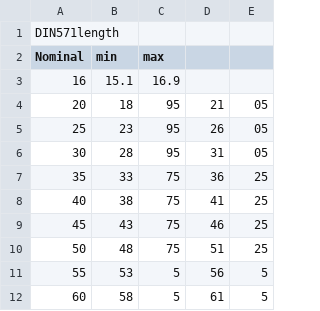
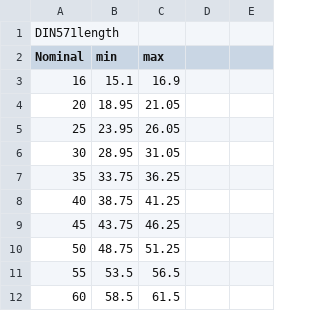
Before and after one commit to shaise/FreeCAD_FastenersWB, a CSV file: FsData/din571length.csv, drawn as a sheet; only a part is shown; the diff covers the shown part only.

Commit message:
DIN571 formating mistakes

```diff
--- a/FsData/din571length.csv
+++ b/FsData/din571length.csv
@@ -3,10 +3,10 @@
 "16",15.1,16.9
-"20",18,95,21,05
-"25",23,95,26,05
-"30",28,95,31,05
-"35",33,75,36,25
-"40",38,75,41,25
-"45",43,75,46,25
-"50",48,75,51,25
-"55",53,5,56,5
-"60",58,5,61,5
+"20",18.95,21.05
+"25",23.95,26.05
+"30",28.95,31.05
+"35",33.75,36.25
+"40",38.75,41.25
+"45",43.75,46.25
+"50",48.75,51.25
+"55",53.5,56.5
+"60",58.5,61.5
```
Also changed, not shown: 40 edited cells elsewhere in this file.
